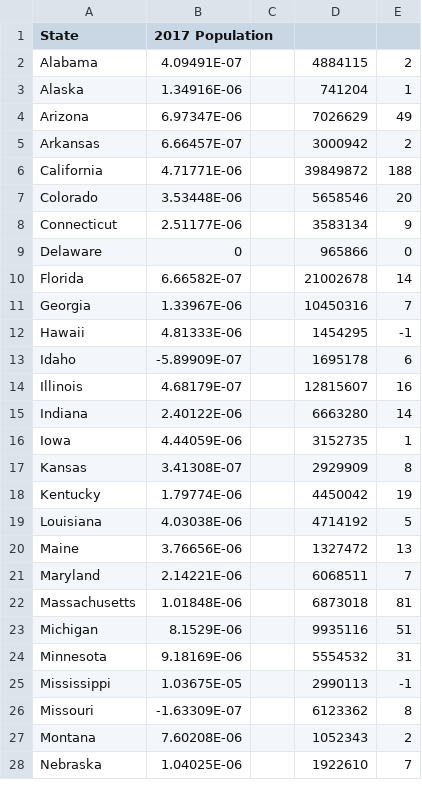
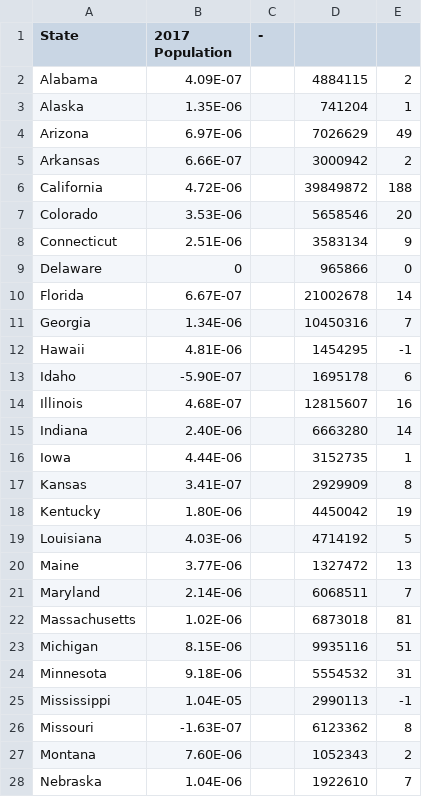
Before and after one commit to NMilind/HackNC2017, a CSV file: data/dLGBTHate.csv, drawn as a sheet; only a part is shown; the diff covers the shown part only.

```diff
--- a/data/dLGBTHate.csv
+++ b/data/dLGBTHate.csv
@@ -1,28 +1,28 @@
-State,2017 Population,,,
-Alabama,4.09491E-07,,4884115,2
-Alaska,1.34916E-06,,741204,1
-Arizona,6.97347E-06,,7026629,49
-Arkansas,6.66457E-07,,3000942,2
-California,4.71771E-06,,39849872,188
-Colorado,3.53448E-06,,5658546,20
-Connecticut,2.51177E-06,,3583134,9
+State,2017 Population,-,,
+Alabama,4.09E-07,,4884115,2
+Alaska,1.35E-06,,741204,1
+Arizona,6.97E-06,,7026629,49
+Arkansas,6.66E-07,,3000942,2
+California,4.72E-06,,39849872,188
+Colorado,3.53E-06,,5658546,20
+Connecticut,2.51E-06,,3583134,9
 Delaware,0,,965866,0
-Florida,6.66582E-07,,21002678,14
-Georgia,1.33967E-06,,10450316,7
-Hawaii,4.81333E-06,,1454295,-1
-Idaho,-5.89909E-07,,1695178,6
-Illinois,4.68179E-07,,12815607,16
-Indiana,2.40122E-06,,6663280,14
-Iowa,4.44059E-06,,3152735,1
-Kansas,3.41308E-07,,2929909,8
-Kentucky,1.79774E-06,,4450042,19
-Louisiana,4.03038E-06,,4714192,5
-Maine,3.76656E-06,,1327472,13
-Maryland,2.14221E-06,,6068511,7
-Massachusetts,1.01848E-06,,6873018,81
-Michigan,8.1529E-06,,9935116,51
-Minnesota,9.18169E-06,,5554532,31
-Mississippi,1.03675E-05,,2990113,-1
-Missouri,-1.63309E-07,,6123362,8
-Montana,7.60208E-06,,1052343,2
-Nebraska,1.04025E-06,,1922610,7
+Florida,6.67E-07,,21002678,14
+Georgia,1.34E-06,,10450316,7
+Hawaii,4.81E-06,,1454295,-1
+Idaho,-5.90E-07,,1695178,6
+Illinois,4.68E-07,,12815607,16
+Indiana,2.40E-06,,6663280,14
+Iowa,4.44E-06,,3152735,1
+Kansas,3.41E-07,,2929909,8
+Kentucky,1.80E-06,,4450042,19
+Louisiana,4.03E-06,,4714192,5
+Maine,3.77E-06,,1327472,13
+Maryland,2.14E-06,,6068511,7
+Massachusetts,1.02E-06,,6873018,81
+Michigan,8.15E-06,,9935116,51
+Minnesota,9.18E-06,,5554532,31
+Mississippi,1.04E-05,,2990113,-1
+Missouri,-1.63E-07,,6123362,8
+Montana,7.60E-06,,1052343,2
+Nebraska,1.04E-06,,1922610,7
```
Also changed, not shown: 23 edited cells elsewhere in this file, data/GradRate.csv, data/Income.csv, 4 other files.
